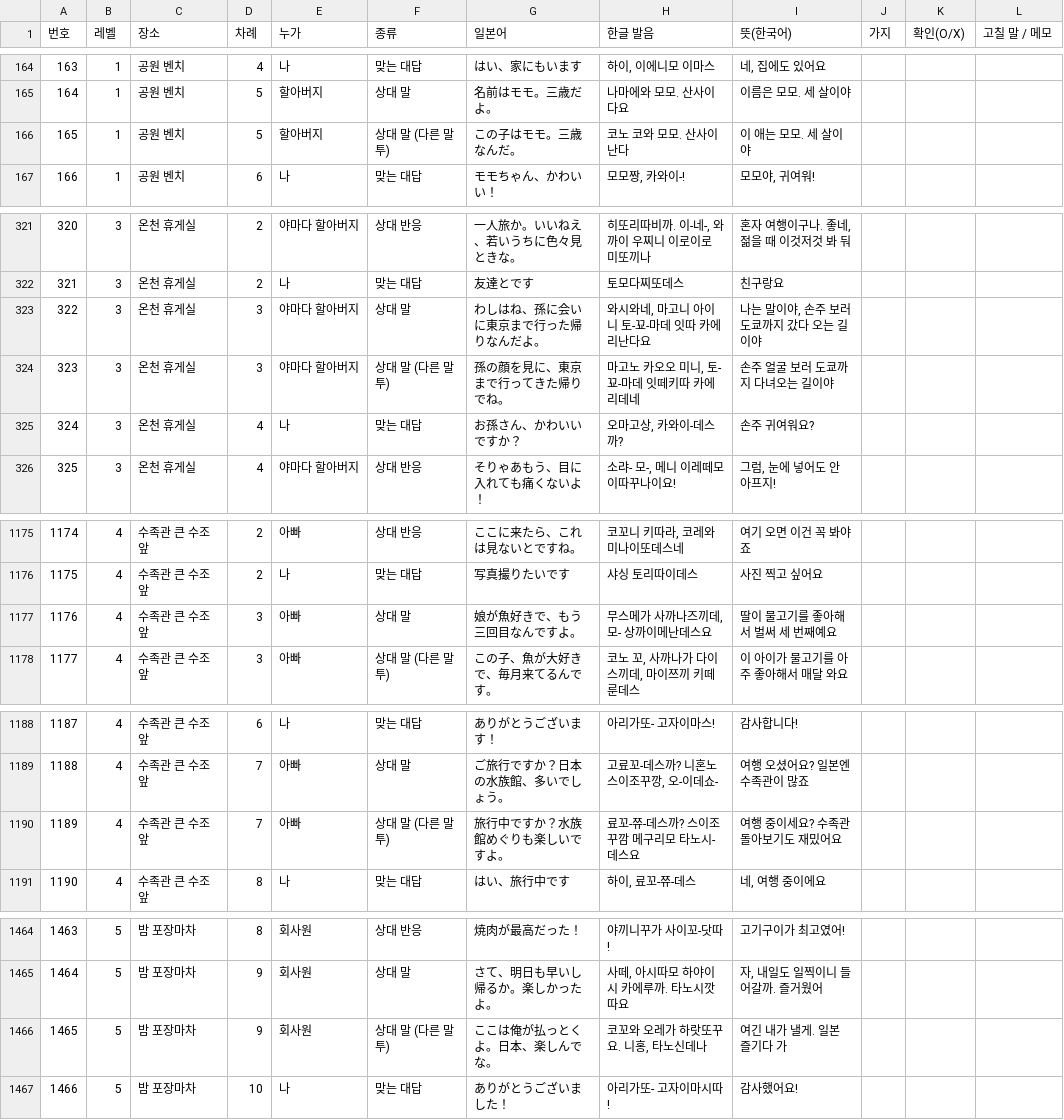
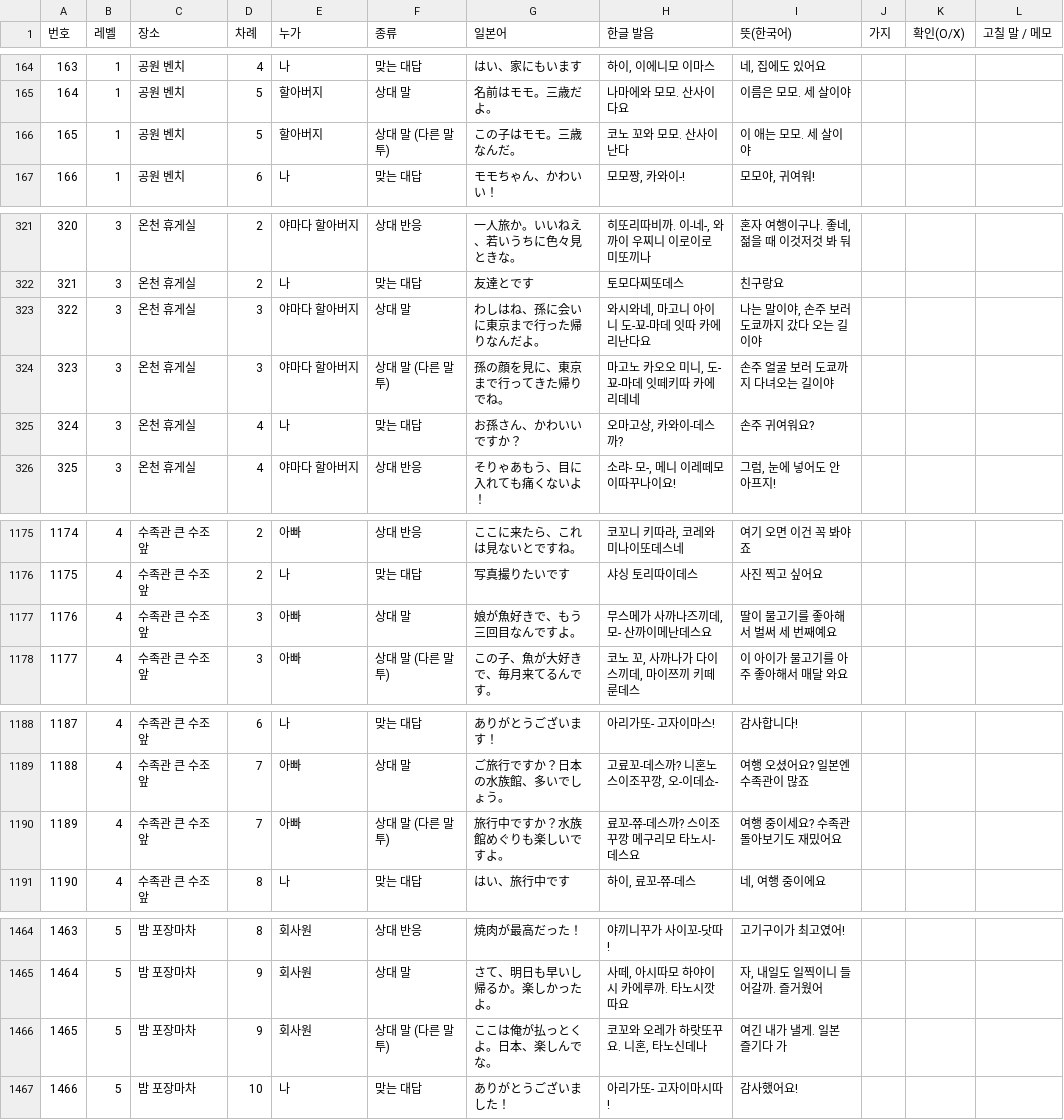
Before and after one commit to hacs2772/OracyBlock, a CSV file: docs/review/talks-review.csv, drawn as a sheet; only a part is shown, gaps mark what is left out.

```diff
--- a/docs/review/talks-review.csv
+++ b/docs/review/talks-review.csv
@@ -165,3 +165,3 @@
 "164","1","공원 벤치","5","할아버지","상대 말","名前はモモ。三歳だよ。","나마에와 모모. 산사이다요","이름은 모모. 세 살이야","","",""
-"165","1","공원 벤치","5","할아버지","상대 말 (다른 말투)","この子はモモ。三歳なんだ。","코노 코와 모모. 산사이난다","이 애는 모모. 세 살이야","","",""
+"165","1","공원 벤치","5","할아버지","상대 말 (다른 말투)","この子はモモ。三歳なんだ。","코노 꼬와 모모. 산사이난다","이 애는 모모. 세 살이야","","",""
 "166","1","공원 벤치","6","나","맞는 대답","モモちゃん、かわいい！","모모짱, 카와이-!","모모야, 귀여워!","","",""
@@ -322,4 +322,4 @@
 "321","3","온천 휴게실","2","나","맞는 대답","友達とです","토모다찌또데스","친구랑요","","",""
-"322","3","온천 휴게실","3","야마다 할아버지","상대 말","わしはね、孫に会いに東京まで行った帰りなんだよ。","와시와네, 마고니 아이니 토-꾜-마데 잇따 카에리난다요","나는 말이야, 손주 보러 도쿄까지 갔다 오는 길이야","","",""
-"323","3","온천 휴게실","3","야마다 할아버지","상대 말 (다른 말투)","孫の顔を見に、東京まで行ってきた帰りでね。","마고노 카오오 미니, 토-꾜-마데 잇떼키따 카에리데네","손주 얼굴 보러 도쿄까지 다녀오는 길이야","","",""
+"322","3","온천 휴게실","3","야마다 할아버지","상대 말","わしはね、孫に会いに東京まで行った帰りなんだよ。","와시와네, 마고니 아이니 도-꾜-마데 잇따 카에리난다요","나는 말이야, 손주 보러 도쿄까지 갔다 오는 길이야","","",""
+"323","3","온천 휴게실","3","야마다 할아버지","상대 말 (다른 말투)","孫の顔を見に、東京まで行ってきた帰りでね。","마고노 카오오 미니, 도-꾜-마데 잇떼키따 카에리데네","손주 얼굴 보러 도쿄까지 다녀오는 길이야","","",""
 "324","3","온천 휴게실","4","나","맞는 대답","お孫さん、かわいいですか？","오마고상, 카와이-데스까?","손주 귀여워요?","","",""
@@ -1176,3 +1176,3 @@
 "1175","4","수족관 큰 수조 앞","2","나","맞는 대답","写真撮りたいです","샤싱 토리따이데스","사진 찍고 싶어요","","",""
-"1176","4","수족관 큰 수조 앞","3","아빠","상대 말","娘が魚好きで、もう三回目なんですよ。","무스메가 사까나즈끼데, 모- 상까이메난데스요","딸이 물고기를 좋아해서 벌써 세 번째예요","","",""
+"1176","4","수족관 큰 수조 앞","3","아빠","상대 말","娘が魚好きで、もう三回目なんですよ。","무스메가 사까나즈끼데, 모- 산까이메난데스요","딸이 물고기를 좋아해서 벌써 세 번째예요","","",""
 "1177","4","수족관 큰 수조 앞","3","아빠","상대 말 (다른 말투)","この子、魚が大好きで、毎月来てるんです。","코노 꼬, 사까나가 다이스끼데, 마이쯔끼 키떼룬데스","이 아이가 물고기를 아주 좋아해서 매달 와요","","",""
@@ -1189,3 +1189,3 @@
 "1188","4","수족관 큰 수조 앞","7","아빠","상대 말","ご旅行ですか？日本の水族館、多いでしょう。","고료꼬-데스까? 니혼노 스이조꾸깡, 오-이데쇼-","여행 오셨어요? 일본엔 수족관이 많죠","","",""
-"1189","4","수족관 큰 수조 앞","7","아빠","상대 말 (다른 말투)","旅行中ですか？水族館めぐりも楽しいですよ。","료꼬-쮸-데스까? 스이조꾸깜 메구리모 타노시-데스요","여행 중이세요? 수족관 돌아보기도 재밌어요","","",""
+"1189","4","수족관 큰 수조 앞","7","아빠","상대 말 (다른 말투)","旅行中ですか？水族館めぐりも楽しいですよ。","료꼬-쮸-데스까? 스이조꾸깡 메구리모 타노시-데스요","여행 중이세요? 수족관 돌아보기도 재밌어요","","",""
 "1190","4","수족관 큰 수조 앞","8","나","맞는 대답","はい、旅行中です","하이, 료꼬-쮸-데스","네, 여행 중이에요","","",""
@@ -1465,3 +1465,3 @@
 "1464","5","밤 포장마차","9","회사원","상대 말","さて、明日も早いし帰るか。楽しかったよ。","사떼, 아시따모 하야이시 카에루까. 타노시깟따요","자, 내일도 일찍이니 들어갈까. 즐거웠어","","",""
-"1465","5","밤 포장마차","9","회사원","상대 말 (다른 말투)","ここは俺が払っとくよ。日本、楽しんでな。","코꼬와 오레가 하랏또꾸요. 니홍, 타노신데나","여긴 내가 낼게. 일본 즐기다 가","","",""
+"1465","5","밤 포장마차","9","회사원","상대 말 (다른 말투)","ここは俺が払っとくよ。日本、楽しんでな。","코꼬와 오레가 하랏또꾸요. 니혼, 타노신데나","여긴 내가 낼게. 일본 즐기다 가","","",""
 "1466","5","밤 포장마차","10","나","맞는 대답","ありがとうございました！","아리가또- 고자이마시따!","감사했어요!","","",""
```
Also changed, not shown: docs/review/ai/gemini-1of3.csv, docs/review/ai/gemini-3of3.csv, 10 other files.
